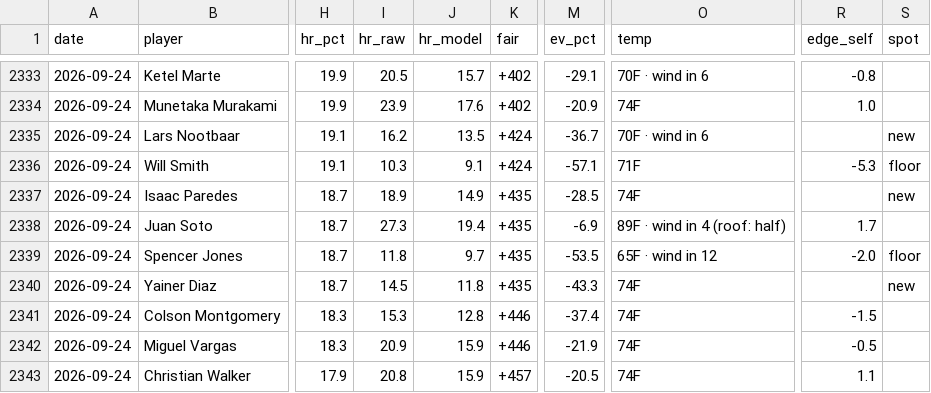
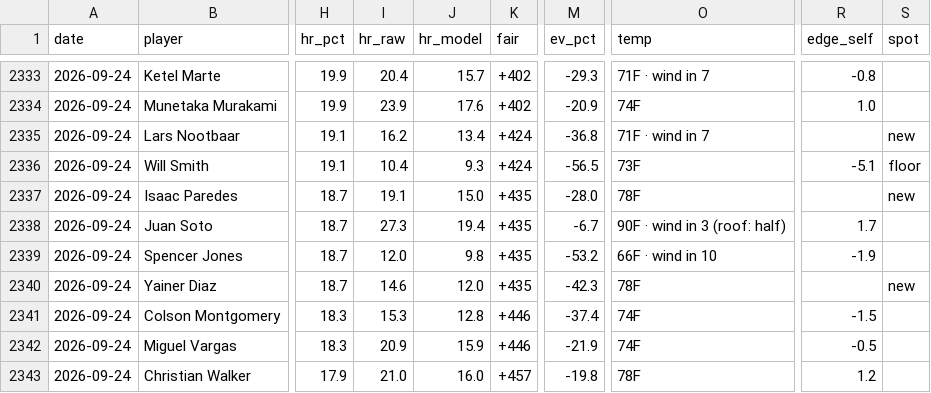
Before and after one commit to CheeseDagg/MLBTool, a CSV file: mlb/data/hr_predictions.csv, drawn as a sheet; only a part is shown, gaps mark what is left out; the diff covers the shown part only; the diff names each change by its address in the sheet, - before the commit and + after, or states it on an @@ line.

```diff
--- a/mlb/data/hr_predictions.csv
+++ b/mlb/data/hr_predictions.csv
-I2333 (hr_raw): 20.5
+I2333 (hr_raw): 20.4
-M2333 (ev_pct): -29.1
+M2333 (ev_pct): -29.3
-O2333 (temp): 70F · wind in 6
+O2333 (temp): 71F · wind in 7
-J2335 (hr_model): 13.5
+J2335 (hr_model): 13.4
-M2335 (ev_pct): -36.7
+M2335 (ev_pct): -36.8
-O2335 (temp): 70F · wind in 6
+O2335 (temp): 71F · wind in 7
-I2336 (hr_raw): 10.3
+I2336 (hr_raw): 10.4
-J2336 (hr_model): 9.1
+J2336 (hr_model): 9.3
-M2336 (ev_pct): -57.1
+M2336 (ev_pct): -56.5
-O2336 (temp): 71F
+O2336 (temp): 73F
-R2336 (edge_self): -5.3
+R2336 (edge_self): -5.1
-I2337 (hr_raw): 18.9
+I2337 (hr_raw): 19.1
-J2337 (hr_model): 14.9
+J2337 (hr_model): 15.0
-M2337 (ev_pct): -28.5
+M2337 (ev_pct): -28.0
-O2337 (temp): 74F
+O2337 (temp): 78F
-M2338 (ev_pct): -6.9
+M2338 (ev_pct): -6.7
-O2338 (temp): 89F · wind in 4 (roof: half)
+O2338 (temp): 90F · wind in 3 (roof: half)
-I2339 (hr_raw): 11.8
+I2339 (hr_raw): 12.0
-J2339 (hr_model): 9.7
+J2339 (hr_model): 9.8
-M2339 (ev_pct): -53.5
+M2339 (ev_pct): -53.2
-O2339 (temp): 65F · wind in 12
+O2339 (temp): 66F · wind in 10
-R2339 (edge_self): -2.0
+R2339 (edge_self): -1.9
-S2339 (spot): floor
+S2339 (spot): (empty)
-I2340 (hr_raw): 14.5
+I2340 (hr_raw): 14.6
-J2340 (hr_model): 11.8
+J2340 (hr_model): 12.0
-M2340 (ev_pct): -43.3
+M2340 (ev_pct): -42.3
-O2340 (temp): 74F
+O2340 (temp): 78F
-I2343 (hr_raw): 20.8
+I2343 (hr_raw): 21.0
-J2343 (hr_model): 15.9
+J2343 (hr_model): 16.0
-M2343 (ev_pct): -20.5
+M2343 (ev_pct): -19.8
-O2343 (temp): 74F
+O2343 (temp): 78F
-R2343 (edge_self): 1.1
+R2343 (edge_self): 1.2
```
Also changed, not shown: 1 added row, 1 removed row and 69 edited cells elsewhere in this file, mlb/data/game_starters.csv, 3 other files.
